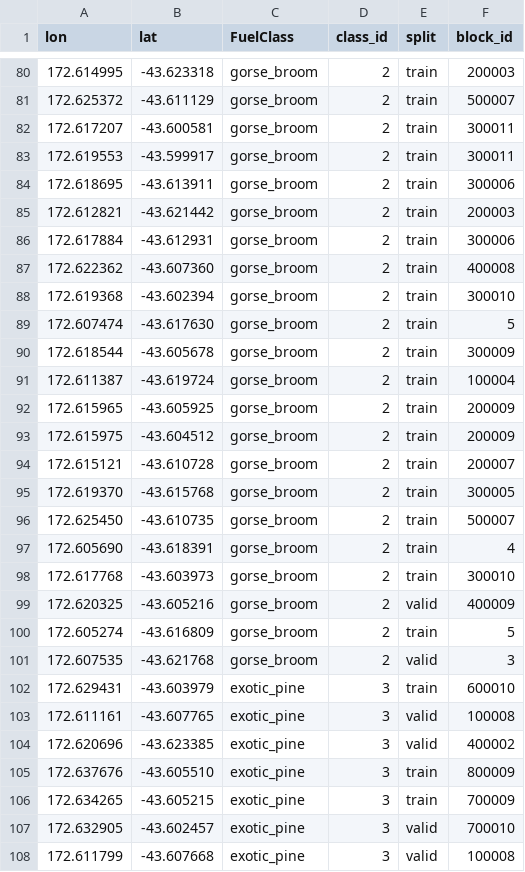
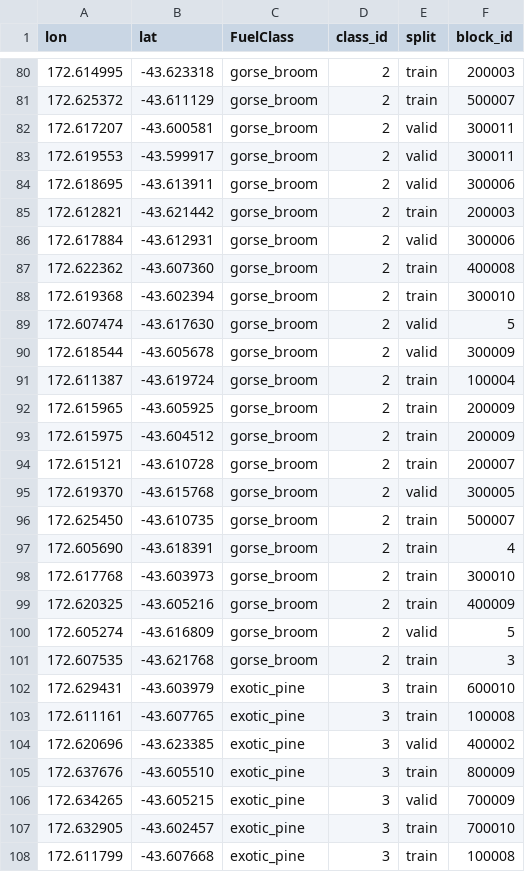
Before and after one commit to Sodawaitress/porthills-a3, a CSV file: 2024_materials/TrainingPoints_2024_wgs84.csv, drawn as a sheet; only a part is shown, gaps mark what is left out; the diff covers the shown part only.

Commit message:
Fix gorse_broom train/valid imbalance with class-balanced block assignment
13_fix_spatial_split.py replaces the single global random 70/30 block draw
with a greedy assignment that balances each class's train fraction toward
70% individually (still block-level, still no point-level random splitting -
same leakage protection as before). Tried 500 seeds, best result gives all
5 classes exactly 35 train / 15 valid.

```diff
--- a/2024_materials/TrainingPoints_2024_wgs84.csv
+++ b/2024_materials/TrainingPoints_2024_wgs84.csv
@@ -81,11 +81,11 @@ lon,lat,FuelClass,class_id,split,block_id
 172.625372,-43.611129,gorse_broom,2,train,500007
-172.617207,-43.600581,gorse_broom,2,train,300011
-172.619553,-43.599917,gorse_broom,2,train,300011
-172.618695,-43.613911,gorse_broom,2,train,300006
+172.617207,-43.600581,gorse_broom,2,valid,300011
+172.619553,-43.599917,gorse_broom,2,valid,300011
+172.618695,-43.613911,gorse_broom,2,valid,300006
 172.612821,-43.621442,gorse_broom,2,train,200003
-172.617884,-43.612931,gorse_broom,2,train,300006
+172.617884,-43.612931,gorse_broom,2,valid,300006
 172.622362,-43.607360,gorse_broom,2,train,400008
 172.619368,-43.602394,gorse_broom,2,train,300010
-172.607474,-43.617630,gorse_broom,2,train,5
-172.618544,-43.605678,gorse_broom,2,train,300009
+172.607474,-43.617630,gorse_broom,2,valid,5
+172.618544,-43.605678,gorse_broom,2,valid,300009
 172.611387,-43.619724,gorse_broom,2,train,100004
@@ -94,3 +94,3 @@ lon,lat,FuelClass,class_id,split,block_id
 172.615121,-43.610728,gorse_broom,2,train,200007
-172.619370,-43.615768,gorse_broom,2,train,300005
+172.619370,-43.615768,gorse_broom,2,valid,300005
 172.625450,-43.610735,gorse_broom,2,train,500007
@@ -98,11 +98,11 @@ lon,lat,FuelClass,class_id,split,block_id
 172.617768,-43.603973,gorse_broom,2,train,300010
-172.620325,-43.605216,gorse_broom,2,valid,400009
-172.605274,-43.616809,gorse_broom,2,train,5
-172.607535,-43.621768,gorse_broom,2,valid,3
+172.620325,-43.605216,gorse_broom,2,train,400009
+172.605274,-43.616809,gorse_broom,2,valid,5
+172.607535,-43.621768,gorse_broom,2,train,3
 172.629431,-43.603979,exotic_pine,3,train,600010
-172.611161,-43.607765,exotic_pine,3,valid,100008
+172.611161,-43.607765,exotic_pine,3,train,100008
 172.620696,-43.623385,exotic_pine,3,valid,400002
 172.637676,-43.605510,exotic_pine,3,train,800009
-172.634265,-43.605215,exotic_pine,3,train,700009
-172.632905,-43.602457,exotic_pine,3,valid,700010
-172.611799,-43.607668,exotic_pine,3,valid,100008
+172.634265,-43.605215,exotic_pine,3,valid,700009
+172.632905,-43.602457,exotic_pine,3,train,700010
+172.611799,-43.607668,exotic_pine,3,train,100008
```
Also changed, not shown: 126 edited cells elsewhere in this file, 2 other files.
